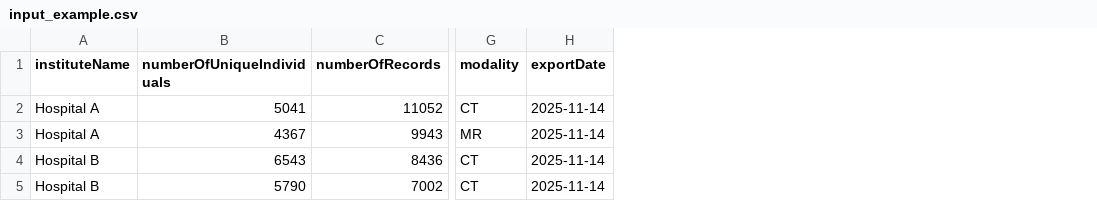
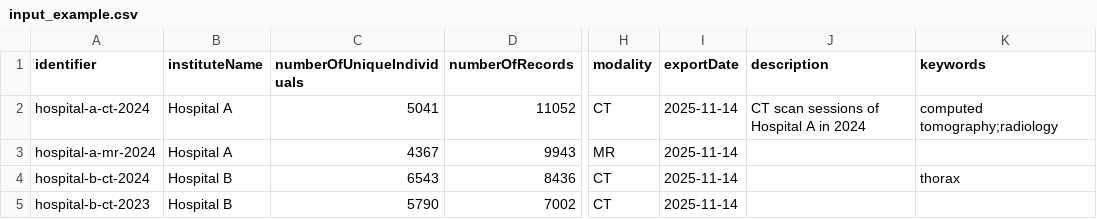
Before and after one commit to Health-RI/img2catalog, a CSV file: examples/xds/input_example.csv, drawn as a sheet; only a part is shown, gaps mark what is left out; the diff names each change by its address in the sheet, - before the commit and + after, or states it on an @@ line.

```diff
--- a/examples/xds/input_example.csv
+++ b/examples/xds/input_example.csv
+column A (identifier), rows 2-5: hospital-a-ct-2024 | hospital-a-mr-2024 | hospital-b-ct-2024 | hospital-b-ct-2023
+column J (description), row 2: CT scan sessions of Hospital A in 2024
+column K (keywords), rows 2-4: computed tomography;radiology |  | thorax
```
Also changed, not shown: 5 other files.
